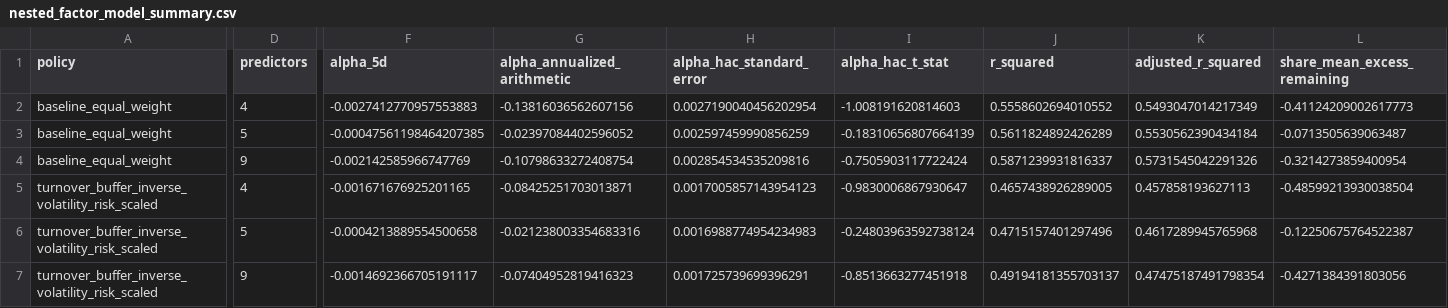
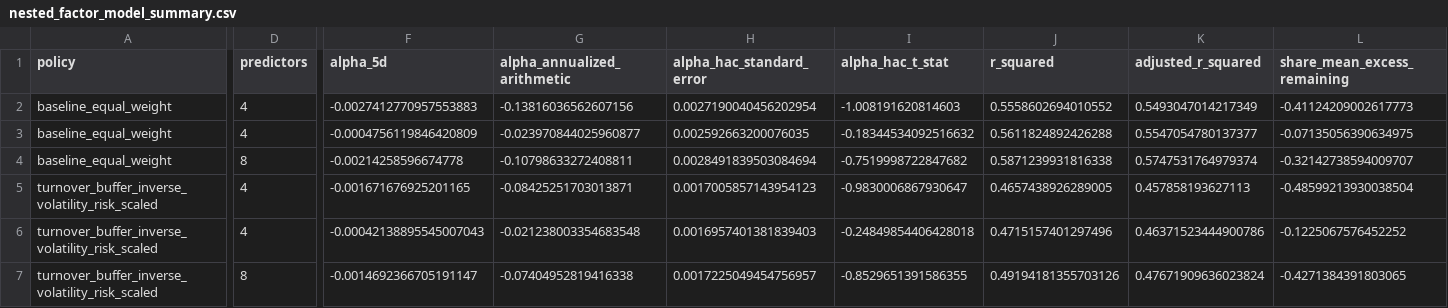
Before and after one commit to salariumsegue/salarium-1.0, a CSV file: reports/experiments/nested_factor_model_summary.csv, drawn as a sheet; only a part is shown, gaps mark what is left out; the diff names each change by its address in the sheet, - before the commit and + after, or states it on an @@ line.

```diff
--- a/reports/experiments/nested_factor_model_summary.csv
+++ b/reports/experiments/nested_factor_model_summary.csv
-D3 (predictors): 5
+D3 (predictors): 4
-F3 (alpha_5d): -0.00047561198464207385
+F3 (alpha_5d): -0.0004756119846420809
-G3 (alpha_annualized_arithmetic): -0.02397084402596052
+G3 (alpha_annualized_arithmetic): -0.023970844025960877
-H3 (alpha_hac_standard_error): 0.002597459990856259
+H3 (alpha_hac_standard_error): 0.002592663200076035
-I3 (alpha_hac_t_stat): -0.18310656807664139
+I3 (alpha_hac_t_stat): -0.18344534092516632
-J3 (r_squared): 0.5611824892426289
+J3 (r_squared): 0.5611824892426288
-K3 (adjusted_r_squared): 0.5530562390434184
+K3 (adjusted_r_squared): 0.5547054780137377
-L3 (share_mean_excess_remaining): -0.0713505639063487
+L3 (share_mean_excess_remaining): -0.07135056390634975
-D4 (predictors): 9
+D4 (predictors): 8
-F4 (alpha_5d): -0.002142585966747769
+F4 (alpha_5d): -0.00214258596674778
-G4 (alpha_annualized_arithmetic): -0.10798633272408754
+G4 (alpha_annualized_arithmetic): -0.10798633272408811
-H4 (alpha_hac_standard_error): 0.002854534535209816
+H4 (alpha_hac_standard_error): 0.0028491839503084694
-I4 (alpha_hac_t_stat): -0.7505903117722424
+I4 (alpha_hac_t_stat): -0.7519998722847682
-J4 (r_squared): 0.5871239931816337
+J4 (r_squared): 0.5871239931816338
-K4 (adjusted_r_squared): 0.5731545042291326
+K4 (adjusted_r_squared): 0.5747531764979374
-L4 (share_mean_excess_remaining): -0.3214273859400954
+L4 (share_mean_excess_remaining): -0.32142738594009707
-D6 (predictors): 5
+D6 (predictors): 4
-F6 (alpha_5d): -0.0004213889554500658
+F6 (alpha_5d): -0.00042138895545007043
-G6 (alpha_annualized_arithmetic): -0.021238003354683316
+G6 (alpha_annualized_arithmetic): -0.021238003354683548
-H6 (alpha_hac_standard_error): 0.0016988774954234983
+H6 (alpha_hac_standard_error): 0.0016957401381839403
-I6 (alpha_hac_t_stat): -0.24803963592738124
+I6 (alpha_hac_t_stat): -0.24849854406428018
-K6 (adjusted_r_squared): 0.4617289945765968
+K6 (adjusted_r_squared): 0.46371523444900786
-L6 (share_mean_excess_remaining): -0.12250675764522387
+L6 (share_mean_excess_remaining): -0.1225067576452252
-D7 (predictors): 9
+D7 (predictors): 8
-F7 (alpha_5d): -0.0014692366705191117
+F7 (alpha_5d): -0.0014692366705191147
-G7 (alpha_annualized_arithmetic): -0.07404952819416323
+G7 (alpha_annualized_arithmetic): -0.07404952819416338
-H7 (alpha_hac_standard_error): 0.001725739699396291
+H7 (alpha_hac_standard_error): 0.0017225049454756957
-I7 (alpha_hac_t_stat): -0.8513663277451918
+I7 (alpha_hac_t_stat): -0.8529651391586355
-J7 (r_squared): 0.49194181355703137
+J7 (r_squared): 0.49194181355703126
-K7 (adjusted_r_squared): 0.47475187491798354
+K7 (adjusted_r_squared): 0.47671909636023824
-L7 (share_mean_excess_remaining): -0.4271384391803056
+L7 (share_mean_excess_remaining): -0.4271384391803065
```
Also changed, not shown: reports/experiments/nested_factor_model_coefficients.csv, reports/experiments/nested_factor_model_multicollinearity.csv, 3 other files.
